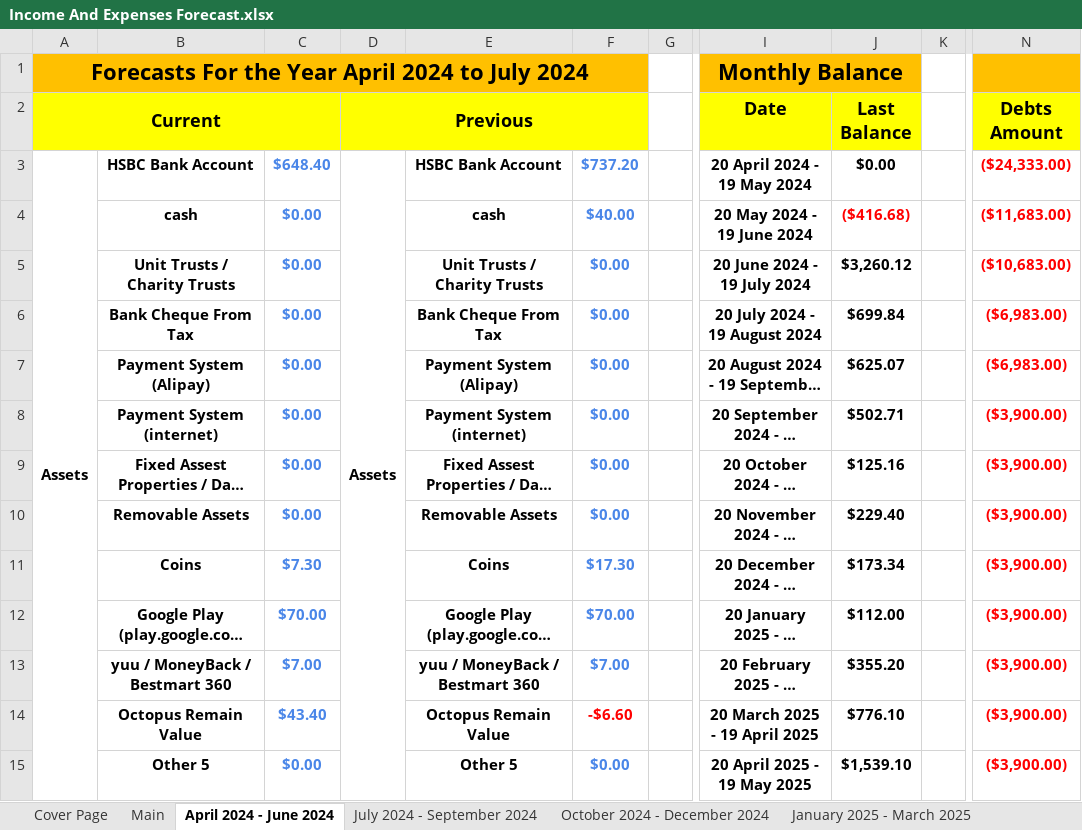
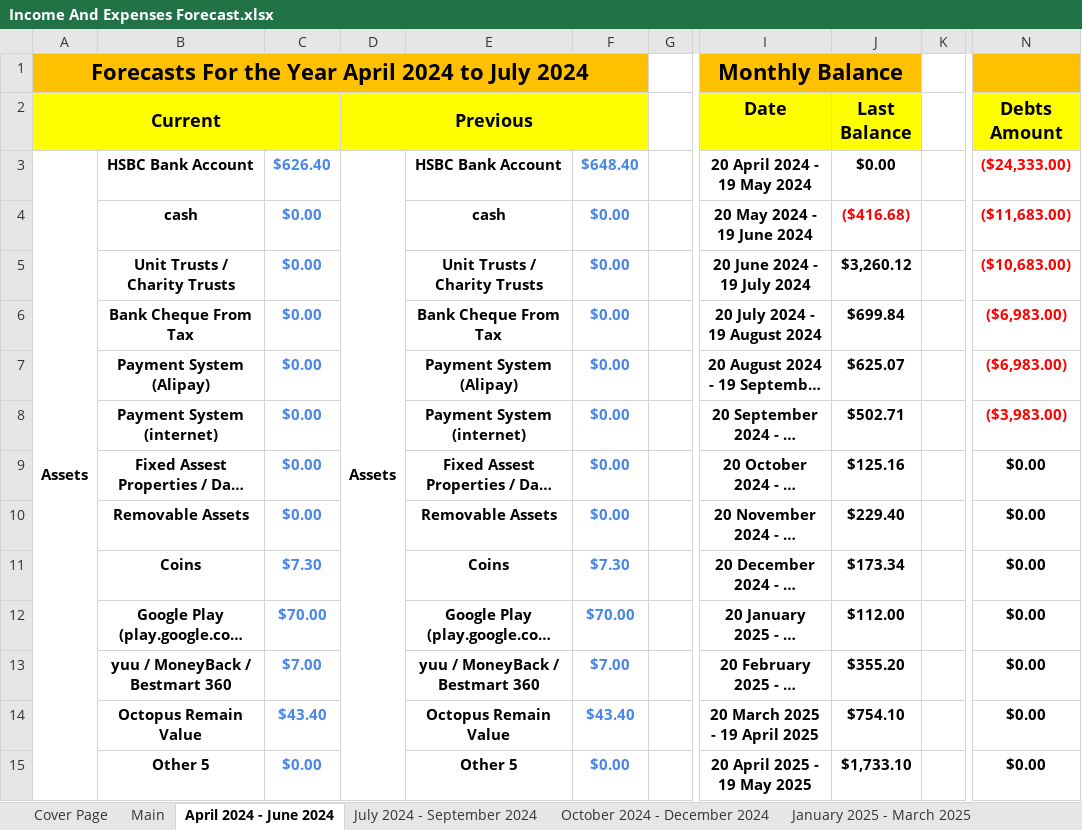
Before and after one commit to tangsinglun/Income-And-Expenditure-Forecast, an Excel workbook: Income And Expenses Forecast.xlsx, sheet April 2024 - June 2024, drawn as a sheet; only a part is shown, gaps mark what is left out; long unchanged cells end in …; values as stored, in another font and other column widths than the file's, no borders; conditional formats not drawn; the diff covers the shown part only; the diff names each change by its address in the sheet, - before the commit and + after, or states it on an @@ line.

```diff
--- a/Income And Expenses Forecast.xlsx (sheet April 2024 - June 2024)
+++ b/Income And Expenses Forecast.xlsx (sheet April 2024 - June 2024)
-C3: $648.40
+C3: $626.40
-F3: $737.20
+F3: $648.40
-F4: $40.00
+F4: $0.00
-N8 (Debts Amount): ($3,900.00)
+N8 (Debts Amount): ($3,983.00)
-N9:N15 (Debts Amount): ($3,900.00)
+N9:N15 (Debts Amount): $0.00
-N9:N15 text colour: #FF0000
+N9:N15 text colour: black
-F11: $17.30
+F11: $7.30
-F14: -$6.60
+F14: $43.40
-F14 text colour: #FF0000
+F14 text colour: #4A86E8
-J14 (Last Balance): $776.10
+J14 (Last Balance): $754.10
-J15 (Last Balance): $1,539.10
+J15 (Last Balance): $1,733.10
```
Also changed, not shown: 40 edited cells and cell formats elsewhere in this sheet, sheet July 2025 - September 2025, sheet October 2025 - December 2025, sheet October 2026 - December 2026, sheet April 2027 - June 2027, sheet April 2026 - June 2026, sheet January 2026 - March 2026, 9 more sheets.
